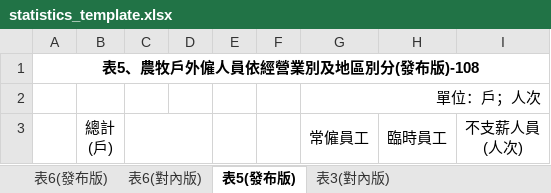
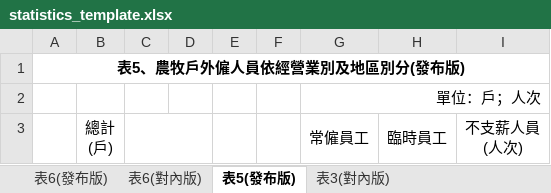
Before and after one commit to MatsuiLin101/alss-dev, an Excel workbook: src/templates/export/statistics_template.xlsx, sheet 表5(發布版), drawn as a sheet; only a part is shown; values as stored, in another font and other column widths than the file's, no borders; charts and pictures not drawn; the diff names each change by its address in the sheet, - before the commit and + after, or states it on an @@ line.

```diff
--- a/src/templates/export/statistics_template.xlsx (sheet 表5(發布版))
+++ b/src/templates/export/statistics_template.xlsx (sheet 表5(發布版))
-A1: 表5、農牧戶外僱人員依經營業別及地區別分(發布版)-108
+A1: 表5、農牧戶外僱人員依經營業別及地區別分(發布版)
```
Also changed, not shown: sheet 表6(發布版), sheet 表6(對內版).
